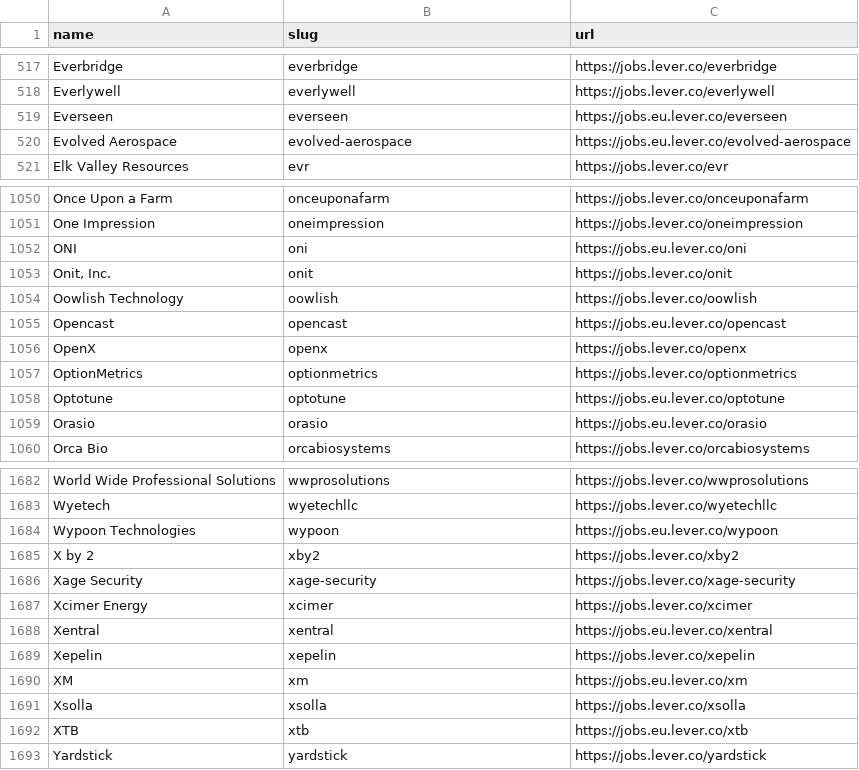
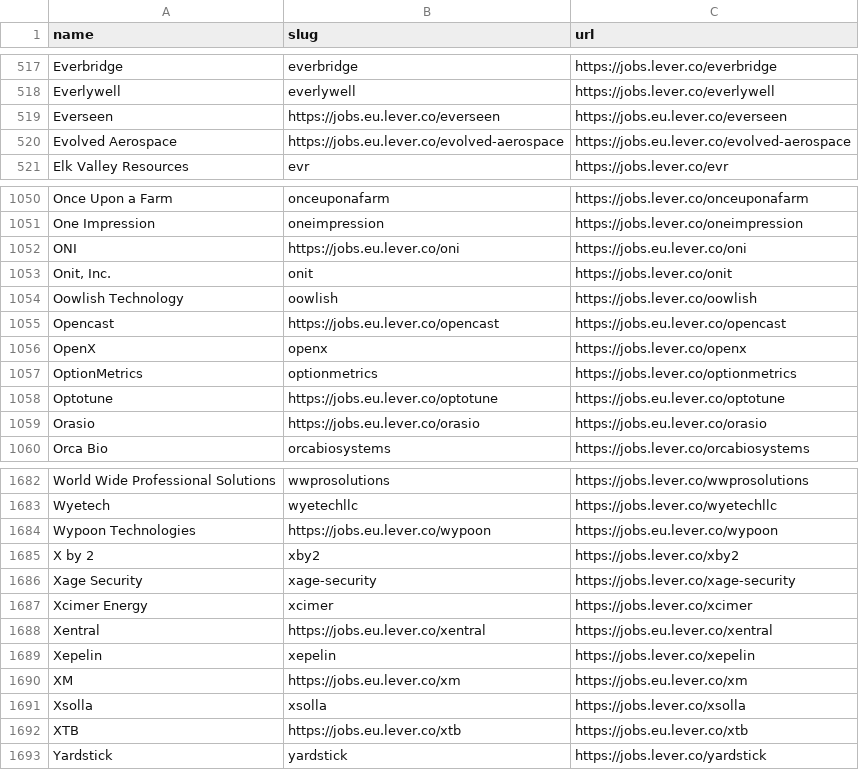
Before and after one commit to kalil0321/ats-scrapers, a CSV file: ats-companies/lever.csv, drawn as a sheet; only a part is shown, gaps mark what is left out; the diff covers the shown part only.

```diff
--- a/ats-companies/lever.csv
+++ b/ats-companies/lever.csv
@@ -518,4 +518,4 @@ Everbridge,everbridge,https://jobs.lever.co/everbridge
 Everlywell,everlywell,https://jobs.lever.co/everlywell
-Everseen,everseen,https://jobs.eu.lever.co/everseen
-Evolved Aerospace,evolved-aerospace,https://jobs.eu.lever.co/evolved-aerospace
+Everseen,https://jobs.eu.lever.co/everseen,https://jobs.eu.lever.co/everseen
+Evolved Aerospace,https://jobs.eu.lever.co/evolved-aerospace,https://jobs.eu.lever.co/evolved-aerospace
 Elk Valley Resources,evr,https://jobs.lever.co/evr
@@ -1051,10 +1051,10 @@ Once Upon a Farm,onceuponafarm,https://jobs.lever.co/onceuponafarm
 One Impression,oneimpression,https://jobs.lever.co/oneimpression
-ONI,oni,https://jobs.eu.lever.co/oni
+ONI,https://jobs.eu.lever.co/oni,https://jobs.eu.lever.co/oni
 "Onit, Inc.",onit,https://jobs.lever.co/onit
 Oowlish Technology,oowlish,https://jobs.lever.co/oowlish
-Opencast,opencast,https://jobs.eu.lever.co/opencast
+Opencast,https://jobs.eu.lever.co/opencast,https://jobs.eu.lever.co/opencast
 OpenX,openx,https://jobs.lever.co/openx
 OptionMetrics,optionmetrics,https://jobs.lever.co/optionmetrics
-Optotune,optotune,https://jobs.eu.lever.co/optotune
-Orasio,orasio,https://jobs.eu.lever.co/orasio
+Optotune,https://jobs.eu.lever.co/optotune,https://jobs.eu.lever.co/optotune
+Orasio,https://jobs.eu.lever.co/orasio,https://jobs.eu.lever.co/orasio
 Orca Bio,orcabiosystems,https://jobs.lever.co/orcabiosystems
@@ -1683,3 +1683,3 @@ World Wide Professional Solutions,wwprosolutions,https://jobs.lever.co/wwprosolu
 Wyetech,wyetechllc,https://jobs.lever.co/wyetechllc
-Wypoon Technologies,wypoon,https://jobs.eu.lever.co/wypoon
+Wypoon Technologies,https://jobs.eu.lever.co/wypoon,https://jobs.eu.lever.co/wypoon
 X by 2,xby2,https://jobs.lever.co/xby2
@@ -1687,7 +1687,7 @@ Xage Security,xage-security,https://jobs.lever.co/xage-security
 Xcimer Energy,xcimer,https://jobs.lever.co/xcimer
-Xentral,xentral,https://jobs.eu.lever.co/xentral
+Xentral,https://jobs.eu.lever.co/xentral,https://jobs.eu.lever.co/xentral
 Xepelin,xepelin,https://jobs.lever.co/xepelin
-XM,xm,https://jobs.eu.lever.co/xm
+XM,https://jobs.eu.lever.co/xm,https://jobs.eu.lever.co/xm
 Xsolla,xsolla,https://jobs.lever.co/xsolla
-XTB,xtb,https://jobs.eu.lever.co/xtb
+XTB,https://jobs.eu.lever.co/xtb,https://jobs.eu.lever.co/xtb
 Yardstick,yardstick,https://jobs.lever.co/yardstick
```
Also changed, not shown: 61 edited cells elsewhere in this file, 6 other files.
